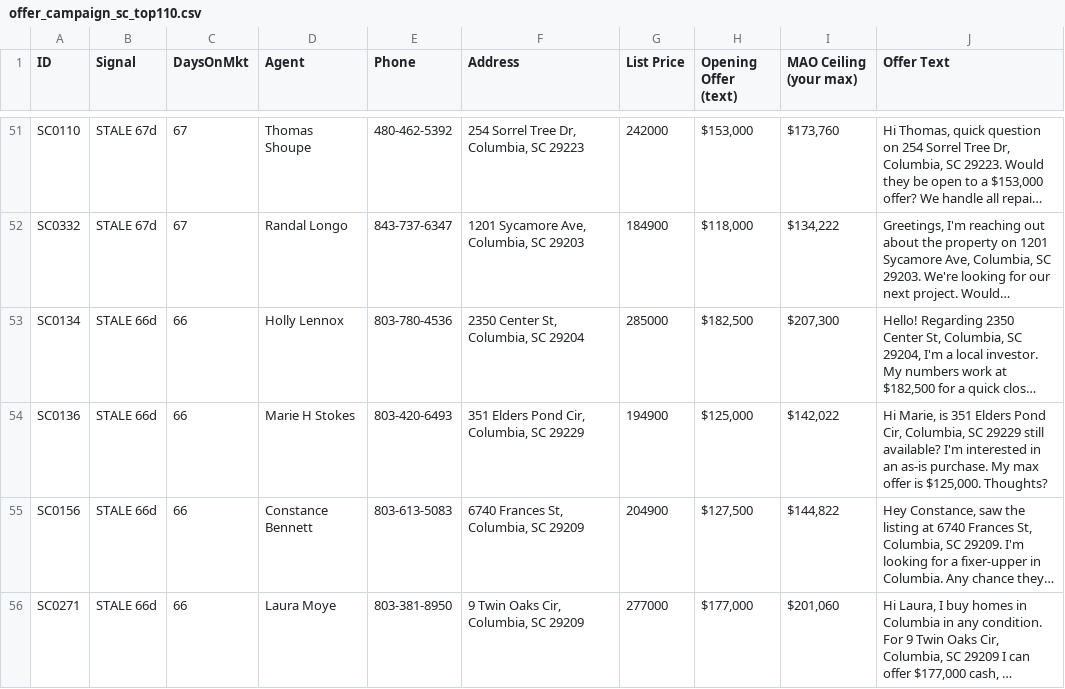
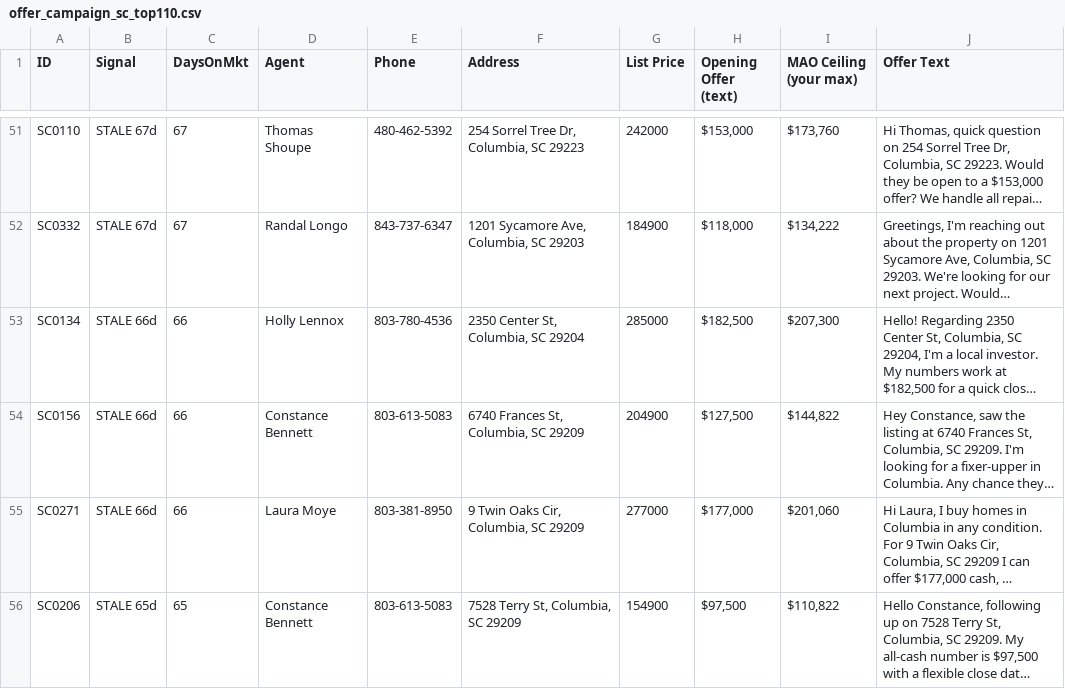
Before and after one commit to charlespjr/wholesaler, a CSV file: offer_campaign_sc_top110.csv, drawn as a sheet; only a part is shown, gaps mark what is left out; the shorter side is filled out with more unchanged rows; long unchanged cells end in …; the diff names each change by its address in the sheet, - before the commit and + after, or states it on an @@ line.

```diff
--- a/offer_campaign_sc_top110.csv
+++ b/offer_campaign_sc_top110.csv
-row 54: SC0136 | STALE 66d | 66 | Marie H Stokes | 803-420-6493 | 351 Elders Pond Cir, Columbia, SC 29229 | 194900 | $125,000 | $142,022 | Hi Marie, is 351 Elders Pond Cir, Columbia, SC 29229 still available? I'm interested in an as-is purchase. My max offer is $125,000. Thoughts?
```
Also changed, not shown: 1 other file.
